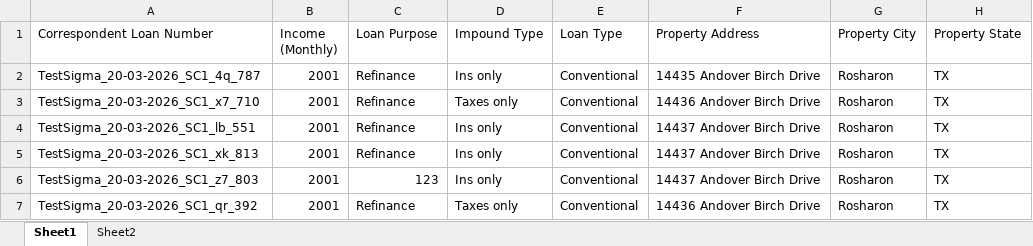
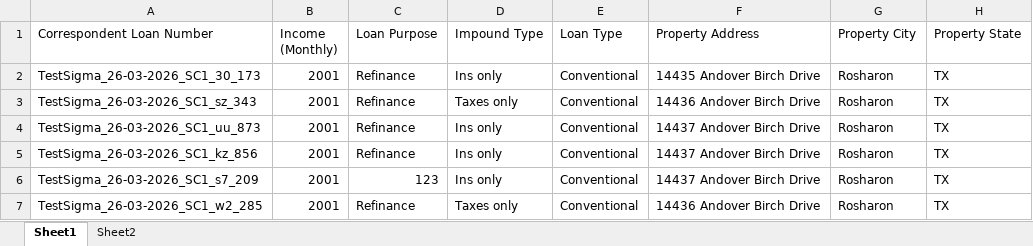
Before and after one commit to deepikadhar-bm/playwright-corr-web, an Excel workbook: uploads/Bid_file_success_error_newly_updated_(6)_(1).xlsx, sheet Sheet1, drawn as a sheet; only a part is shown; values as stored, in another font and other column widths than the file's, no borders; the diff names each change by its address in the sheet, - before the commit and + after, or states it on an @@ line.

```diff
--- a/uploads/Bid_file_success_error_newly_updated_(6)_(1).xlsx (sheet Sheet1)
+++ b/uploads/Bid_file_success_error_newly_updated_(6)_(1).xlsx (sheet Sheet1)
-A2 (Correspondent Loan Number): TestSigma_20-03-2026_SC1_4q_787
+A2 (Correspondent Loan Number): TestSigma_26-03-2026_SC1_30_173
-A3 (Correspondent Loan Number): TestSigma_20-03-2026_SC1_x7_710
+A3 (Correspondent Loan Number): TestSigma_26-03-2026_SC1_sz_343
-A4 (Correspondent Loan Number): TestSigma_20-03-2026_SC1_lb_551
+A4 (Correspondent Loan Number): TestSigma_26-03-2026_SC1_uu_873
-A5 (Correspondent Loan Number): TestSigma_20-03-2026_SC1_xk_813
+A5 (Correspondent Loan Number): TestSigma_26-03-2026_SC1_kz_856
-A6 (Correspondent Loan Number): TestSigma_20-03-2026_SC1_z7_803
+A6 (Correspondent Loan Number): TestSigma_26-03-2026_SC1_s7_209
-A7 (Correspondent Loan Number): TestSigma_20-03-2026_SC1_qr_392
+A7 (Correspondent Loan Number): TestSigma_26-03-2026_SC1_w2_285
```
Also changed, not shown: uploads/Bid_file_success_error_newly_updated (12).xlsx, 19 other files.
